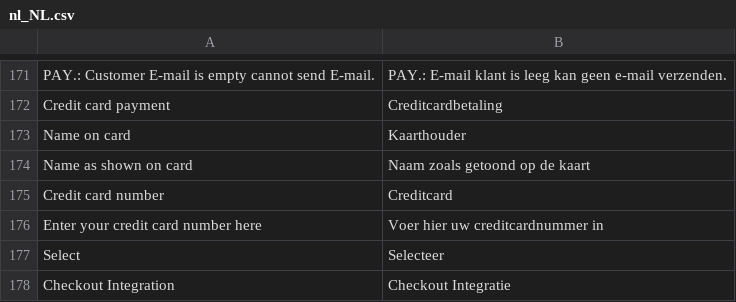
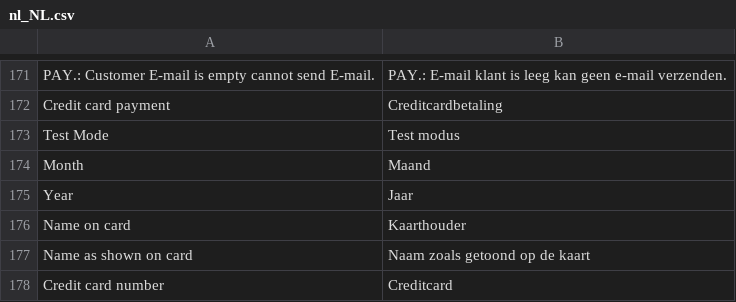
Before and after one commit to paynl/magento2-plugin, a CSV file: i18n/nl_NL.csv, drawn as a sheet; only a part is shown, gaps mark what is left out; the shorter side is filled out with more unchanged rows; the diff names each change by its address in the sheet, - before the commit and + after, or states it on an @@ line.

```diff
--- a/i18n/nl_NL.csv
+++ b/i18n/nl_NL.csv
+row 173: Test Mode | Test modus
+row 174: Month | Maand
+row 175: Year | Jaar
```
Also changed, not shown: 4 other files.
